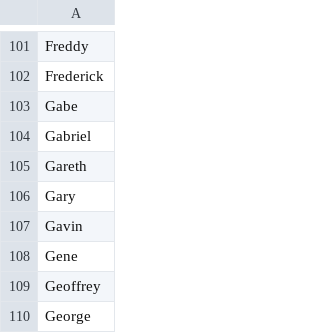
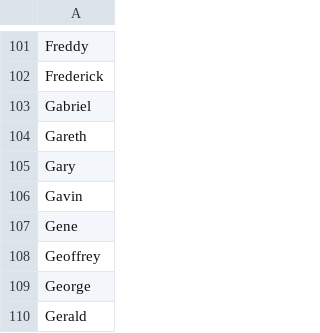
Before and after one commit to Viktor-Butkovich/Second-Earth-game, a CSV file: text/names/american_first_names_male.csv, drawn as a sheet; only a part is shown, gaps mark what is left out; the shorter side is filled out with more unchanged rows.

Commit message:
Added Slavic names, minister tweaks

```diff
--- a/text/names/american_first_names_male.csv
+++ b/text/names/american_first_names_male.csv
@@ -102,3 +102,2 @@ Freddy
 Frederick
-Gabe
 Gabriel
```
Also changed, not shown: 8 other files.
